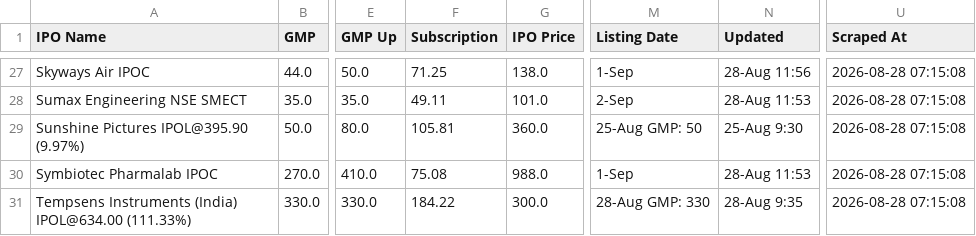
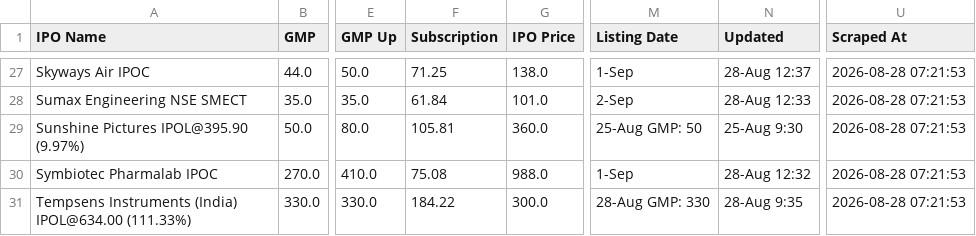
Before and after one commit to rishib-beep/ipo-gmp-scraper, a CSV file: ipo_gmp_result.csv, drawn as a sheet; only a part is shown, gaps mark what is left out; the diff covers the shown part only; the diff names each change by its address in the sheet, - before the commit and + after, or states it on an @@ line.

```diff
--- a/ipo_gmp_result.csv
+++ b/ipo_gmp_result.csv
-N27 (Updated): 28-Aug 11:56
+N27 (Updated): 28-Aug 12:37
-U27:U31 (Scraped At): 2026-08-28 07:15:08
+U27:U31 (Scraped At): 2026-08-28 07:21:53
-F28 (Subscription): 49.11
+F28 (Subscription): 61.84
-N28 (Updated): 28-Aug 11:53
+N28 (Updated): 28-Aug 12:33
-N30 (Updated): 28-Aug 11:53
+N30 (Updated): 28-Aug 12:32
```
Also changed, not shown: 57 edited cells elsewhere in this file.
